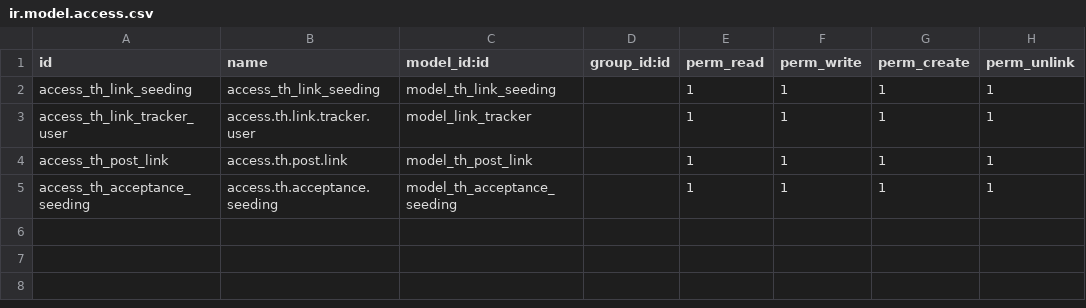
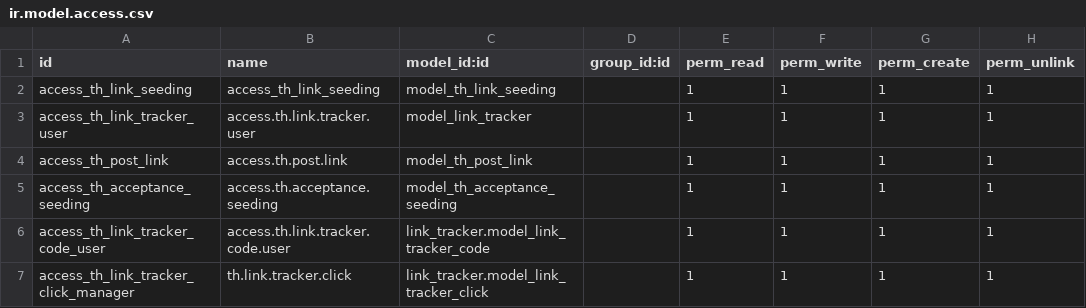
Before and after one commit to Sonnb1999/Owl-odoo, a CSV file: th_link_tracker/security/ir.model.access.csv, drawn as a sheet; the diff names each change by its address in the sheet, - before the commit and + after, or states it on an @@ line.

```diff
--- a/th_link_tracker/security/ir.model.access.csv
+++ b/th_link_tracker/security/ir.model.access.csv
+row 6: access_th_link_tracker_code_user | access.th.link.tracker.code.user | link_tracker.model_link_tracker_code |  | 1 | 1 | 1 | 1
+row 7: access_th_link_tracker_click_manager | th.link.tracker.click | link_tracker.model_link_tracker_click |  | 1 | 1 | 1 | 1
```
Also changed, not shown: 5 other files.
